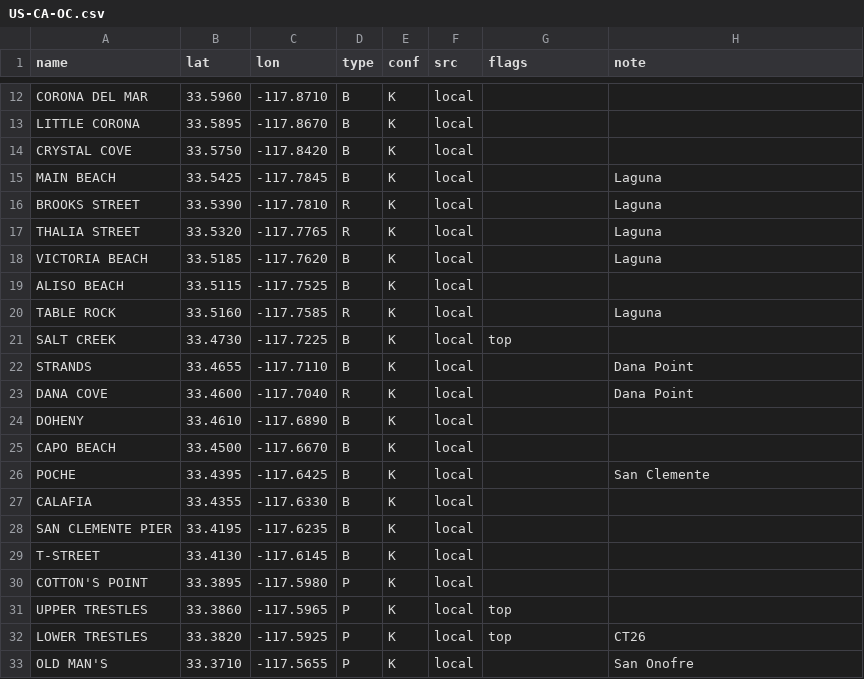
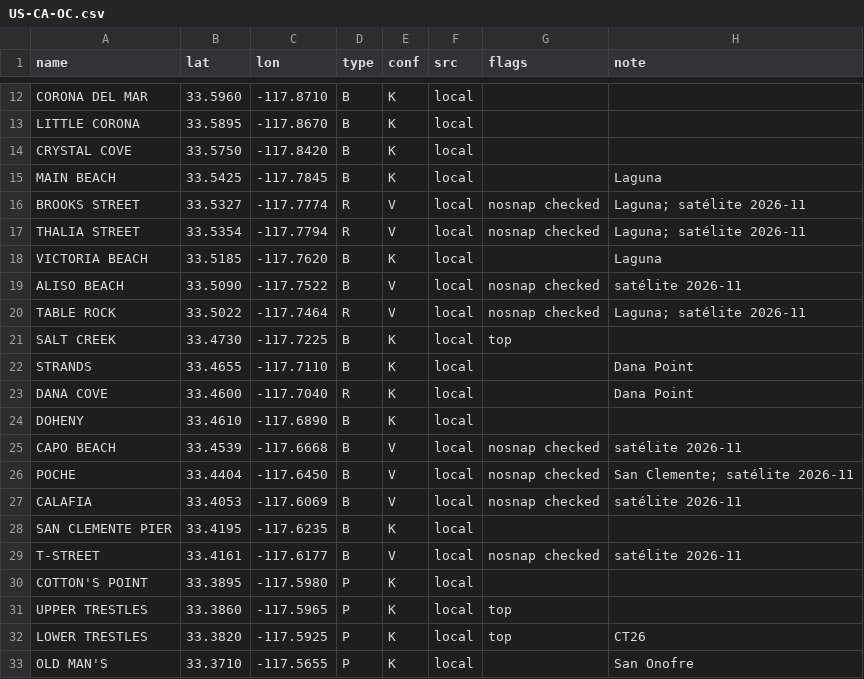
Before and after one commit to scgm11/surf-dawn-data, a CSV file: seeds/spots/US-CA-OC.csv, drawn as a sheet; only a part is shown, gaps mark what is left out; the diff covers the shown part only.

```diff
--- a/seeds/spots/US-CA-OC.csv
+++ b/seeds/spots/US-CA-OC.csv
@@ -15,7 +15,7 @@ CRYSTAL COVE,33.5750,-117.8420,B,K,local,,
 MAIN BEACH,33.5425,-117.7845,B,K,local,,Laguna
-BROOKS STREET,33.5390,-117.7810,R,K,local,,Laguna
-THALIA STREET,33.5320,-117.7765,R,K,local,,Laguna
+BROOKS STREET,33.5327,-117.7774,R,V,local,nosnap checked,Laguna; satélite 2026-11
+THALIA STREET,33.5354,-117.7794,R,V,local,nosnap checked,Laguna; satélite 2026-11
 VICTORIA BEACH,33.5185,-117.7620,B,K,local,,Laguna
-ALISO BEACH,33.5115,-117.7525,B,K,local,,
-TABLE ROCK,33.5160,-117.7585,R,K,local,,Laguna
+ALISO BEACH,33.5090,-117.7522,B,V,local,nosnap checked,satélite 2026-11
+TABLE ROCK,33.5022,-117.7464,R,V,local,nosnap checked,Laguna; satélite 2026-11
 SALT CREEK,33.4730,-117.7225,B,K,local,top,
@@ -24,7 +24,7 @@ DANA COVE,33.4600,-117.7040,R,K,local,,Dana Point
 DOHENY,33.4610,-117.6890,B,K,local,,
-CAPO BEACH,33.4500,-117.6670,B,K,local,,
-POCHE,33.4395,-117.6425,B,K,local,,San Clemente
-CALAFIA,33.4355,-117.6330,B,K,local,,
+CAPO BEACH,33.4539,-117.6668,B,V,local,nosnap checked,satélite 2026-11
+POCHE,33.4404,-117.6450,B,V,local,nosnap checked,San Clemente; satélite 2026-11
+CALAFIA,33.4053,-117.6069,B,V,local,nosnap checked,satélite 2026-11
 SAN CLEMENTE PIER,33.4195,-117.6235,B,K,local,,
-T-STREET,33.4130,-117.6145,B,K,local,,
+T-STREET,33.4161,-117.6177,B,V,local,nosnap checked,satélite 2026-11
 COTTON'S POINT,33.3895,-117.5980,P,K,local,,
```
Also changed, not shown: 20 edited cells elsewhere in this file, seeds/spots/US-CA-SB.csv, seeds/spots/US-CA-SD.csv, 11 other files.
